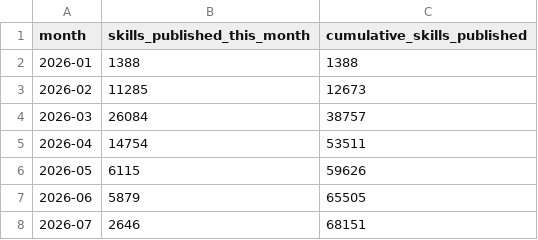
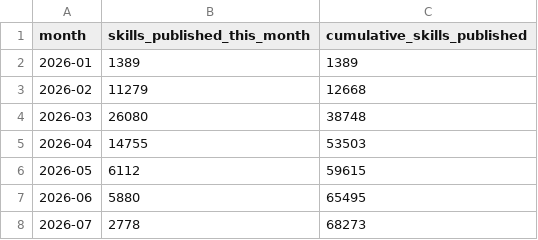
Before and after one commit to Gigascale-Labs/las-usage-stats, a CSV file: data_outputs/clawhub_skills_published_monthly.csv, drawn as a sheet.

```diff
--- a/data_outputs/clawhub_skills_published_monthly.csv
+++ b/data_outputs/clawhub_skills_published_monthly.csv
@@ -1,8 +1,8 @@
 month,skills_published_this_month,cumulative_skills_published
-2026-01,1388,1388
-2026-02,11285,12673
-2026-03,26084,38757
-2026-04,14754,53511
-2026-05,6115,59626
-2026-06,5879,65505
-2026-07,2646,68151
+2026-01,1389,1389
+2026-02,11279,12668
+2026-03,26080,38748
+2026-04,14755,53503
+2026-05,6112,59615
+2026-06,5880,65495
+2026-07,2778,68273
```
Also changed, not shown: data_outputs/master_agent_stats_daily.csv, data_outputs/npm_downloads_daily.csv, 8 other files.
